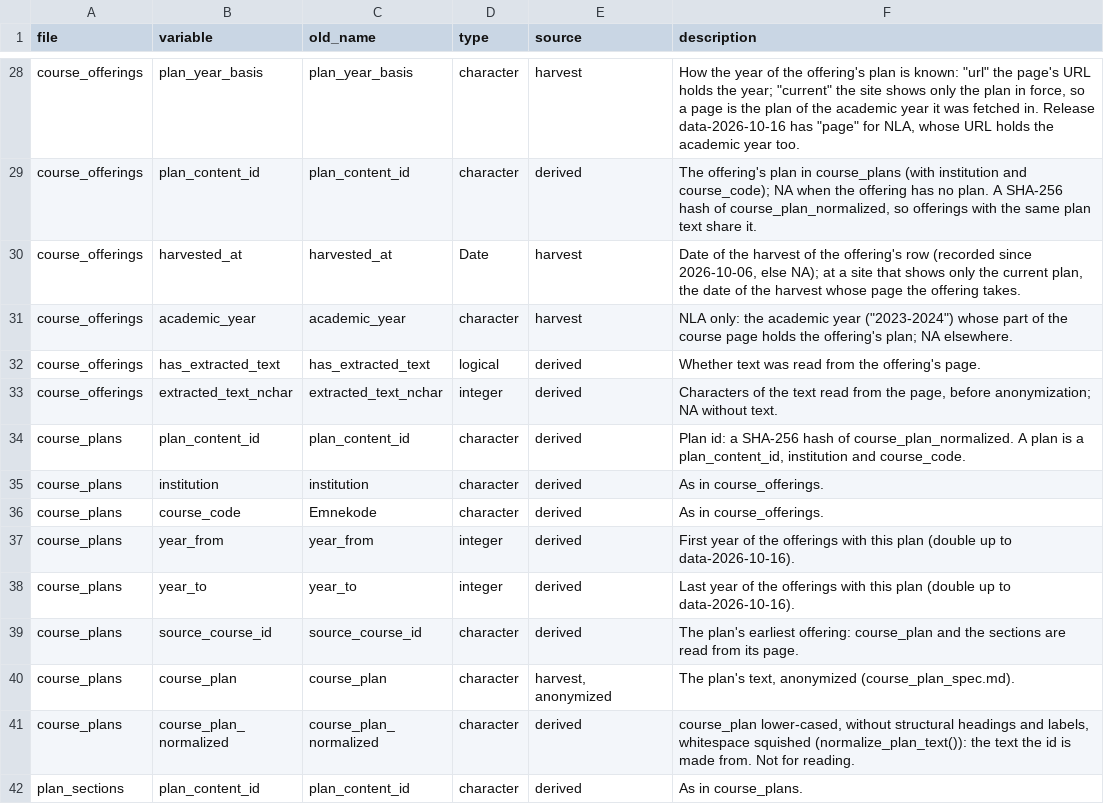
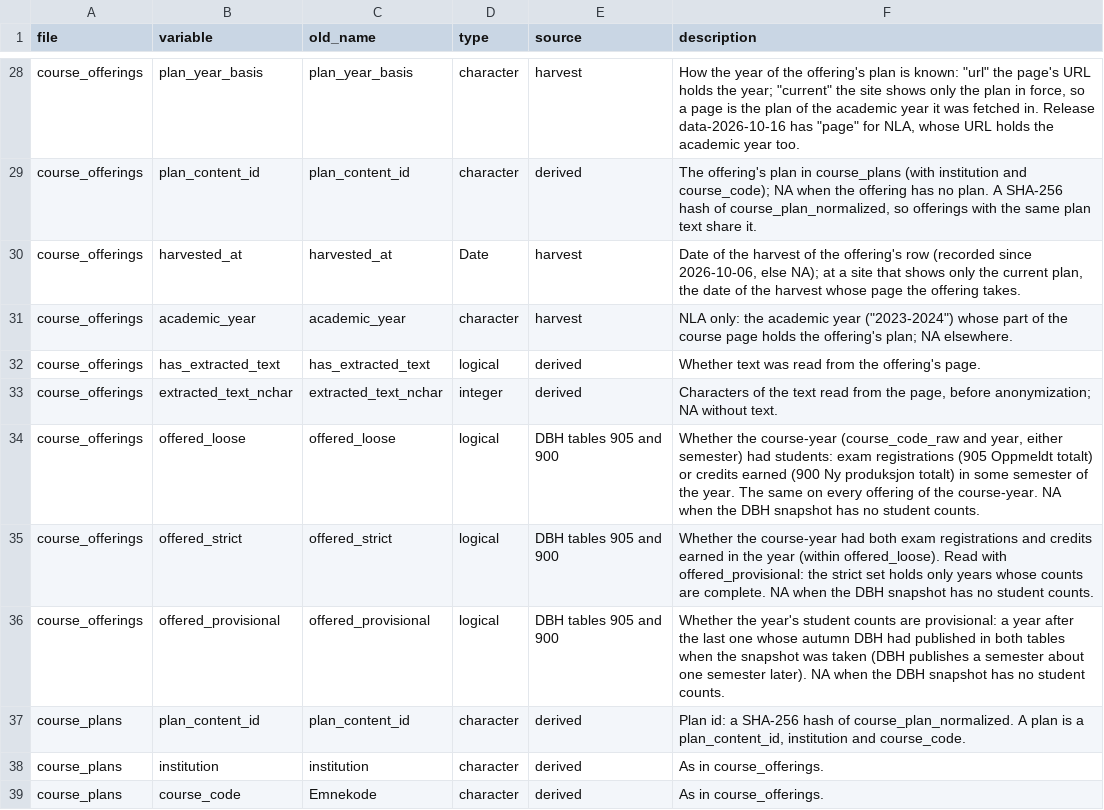
Before and after one commit to roarstovner/TEPS_course_content_harvest, a CSV file: data/variables.csv, drawn as a sheet; only a part is shown, gaps mark what is left out; the shorter side is filled out with more unchanged rows.

```diff
--- a/data/variables.csv
+++ b/data/variables.csv
@@ -33,2 +33,5 @@ course_offerings,has_extracted_text,has_extracted_text,logical,derived,Whether t
 course_offerings,extracted_text_nchar,extracted_text_nchar,integer,derived,"Characters of the text read from the page, before anonymization; NA without text."
+course_offerings,offered_loose,offered_loose,logical,DBH tables 905 and 900,"Whether the course-year (course_code_raw and year, either semester) had students: exam registrations (905 Oppmeldt totalt) or credits earned (900 Ny produksjon totalt) in some semester of the year. The same on every offering of the course-year. NA when the DBH snapshot has no student counts."
+course_offerings,offered_strict,offered_strict,logical,DBH tables 905 and 900,"Whether the course-year had both exam registrations and credits earned in the year (within offered_loose). Read with offered_provisional: the strict set holds only years whose counts are complete. NA when the DBH snapshot has no student counts."
+course_offerings,offered_provisional,offered_provisional,logical,DBH tables 905 and 900,"Whether the year's student counts are provisional: a year after the last one whose autumn DBH had published in both tables when the snapshot was taken (DBH publishes a semester about one semester later). NA when the DBH snapshot has no student counts."
 course_plans,plan_content_id,plan_content_id,character,derived,"Plan id: a SHA-256 hash of course_plan_normalized. A plan is a plan_content_id, institution and course_code."
```
Also changed, not shown: 12 other files.
